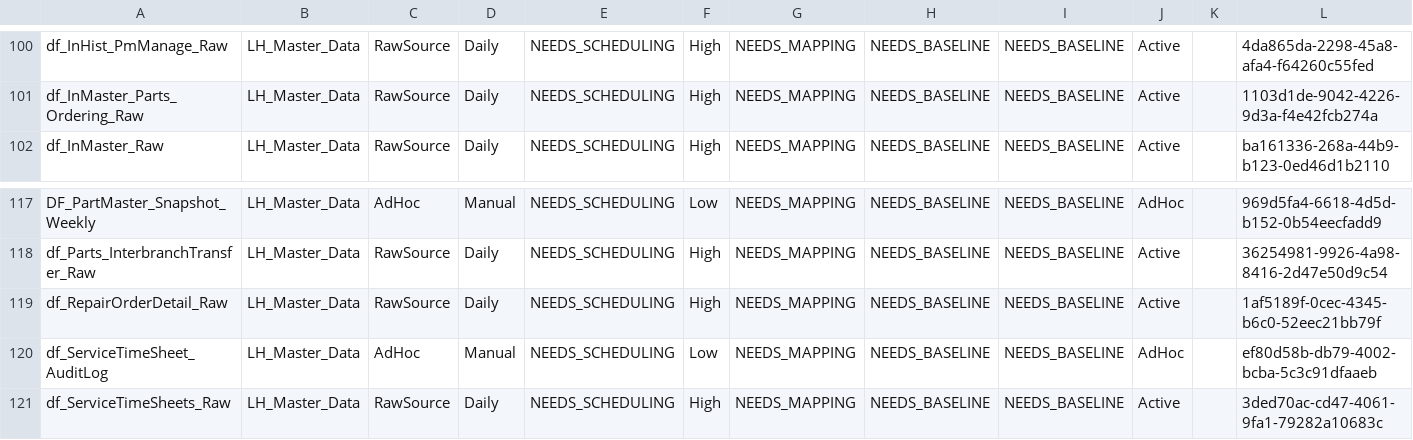
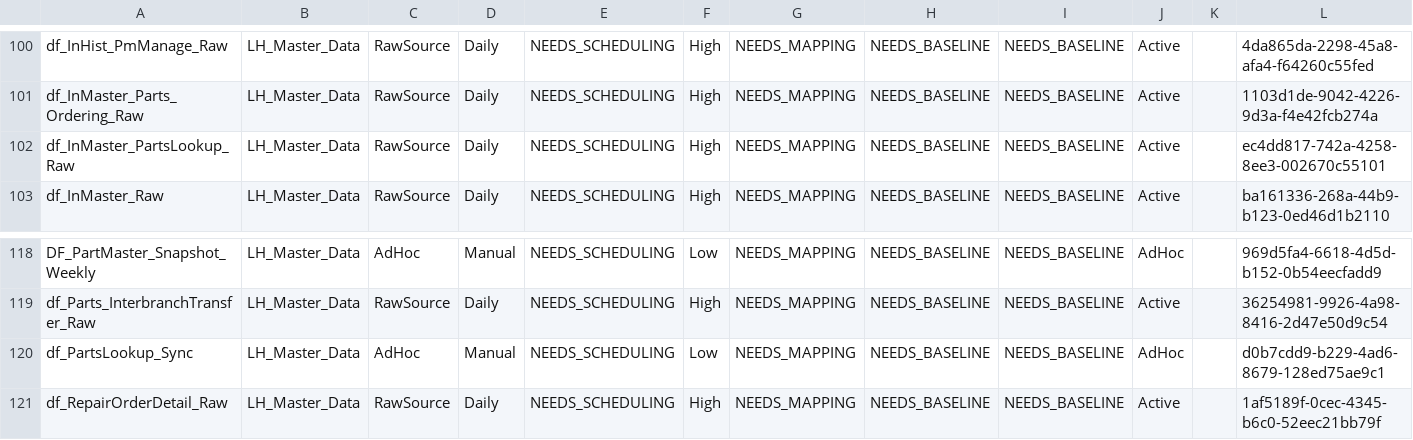
Before and after one commit to SlyFox18/claude-data-projects, a CSV file: projects/fabric-monitoring/documentation/Dataflow-Inventory-Discovered.csv, drawn as a sheet; only a part is shown, gaps mark what is left out; the shorter side is filled out with more unchanged rows.

Commit message:
Auto-update: post-pipeline monitoring 2026-07-16
Scheduled task: Run-PostPipeline-Monitoring
- Refresh history logged
- Data freshness checked
- CU usage updated
- Dashboard regenerated

```diff
--- a/projects/fabric-monitoring/documentation/Dataflow-Inventory-Discovered.csv
+++ b/projects/fabric-monitoring/documentation/Dataflow-Inventory-Discovered.csv
@@ -101,2 +101,3 @@
 "df_InMaster_Parts_Ordering_Raw","LH_Master_Data","RawSource","Daily","NEEDS_SCHEDULING","High","NEEDS_MAPPING","NEEDS_BASELINE","NEEDS_BASELINE","Active","","1103d1de-9042-4226-9d3a-f4e42fcb274a"
+"df_InMaster_PartsLookup_Raw","LH_Master_Data","RawSource","Daily","NEEDS_SCHEDULING","High","NEEDS_MAPPING","NEEDS_BASELINE","NEEDS_BASELINE","Active","","ec4dd817-742a-4258-8ee3-002670c55101"
 "df_InMaster_Raw","LH_Master_Data","RawSource","Daily","NEEDS_SCHEDULING","High","NEEDS_MAPPING","NEEDS_BASELINE","NEEDS_BASELINE","Active","","ba161336-268a-44b9-b123-0ed46d1b2110"
@@ -118,2 +119,3 @@
 "df_Parts_InterbranchTransfer_Raw","LH_Master_Data","RawSource","Daily","NEEDS_SCHEDULING","High","NEEDS_MAPPING","NEEDS_BASELINE","NEEDS_BASELINE","Active","","36254981-9926-4a98-8416-2d47e50d9c54"
+"df_PartsLookup_Sync","LH_Master_Data","AdHoc","Manual","NEEDS_SCHEDULING","Low","NEEDS_MAPPING","NEEDS_BASELINE","NEEDS_BASELINE","AdHoc","","d0b7cdd9-b229-4ad6-8679-128ed75ae9c1"
 "df_RepairOrderDetail_Raw","LH_Master_Data","RawSource","Daily","NEEDS_SCHEDULING","High","NEEDS_MAPPING","NEEDS_BASELINE","NEEDS_BASELINE","Active","","1af5189f-0cec-4345-b6c0-52eec21bb79f"
```
Also changed, not shown: projects/fabric-monitoring/documentation/Dataflow-Freshness-Report.csv, 13 other files.
